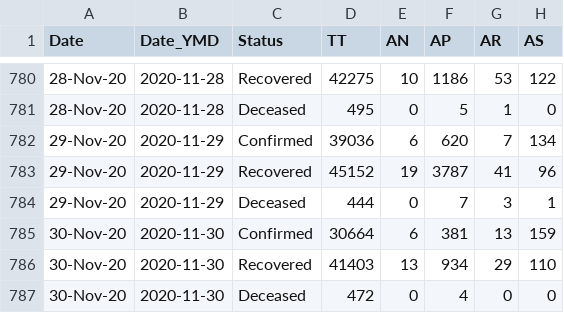
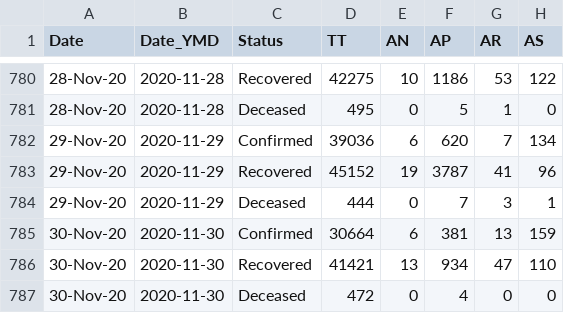
Before and after one commit to dvp-1/api, a CSV file: csv/latest/state_wise_daily.csv, drawn as a sheet; only a part is shown, gaps mark what is left out; the diff names each change by its address in the sheet, - before the commit and + after, or states it on an @@ line.

Commit message:
data updated on - Mon Nov 30 22:35:40 UTC 2020

```diff
--- a/csv/latest/state_wise_daily.csv
+++ b/csv/latest/state_wise_daily.csv
-D786 (TT): 41403
+D786 (TT): 41421
-G786 (AR): 29
+G786 (AR): 47
```
Also changed, not shown: csv/latest/states.csv, states_daily_csv/recovered.csv, 22 other files.
